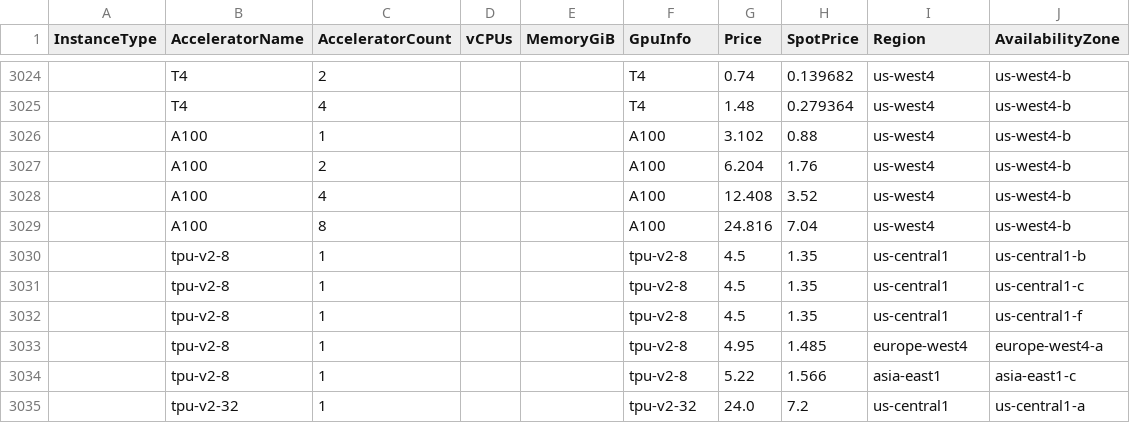
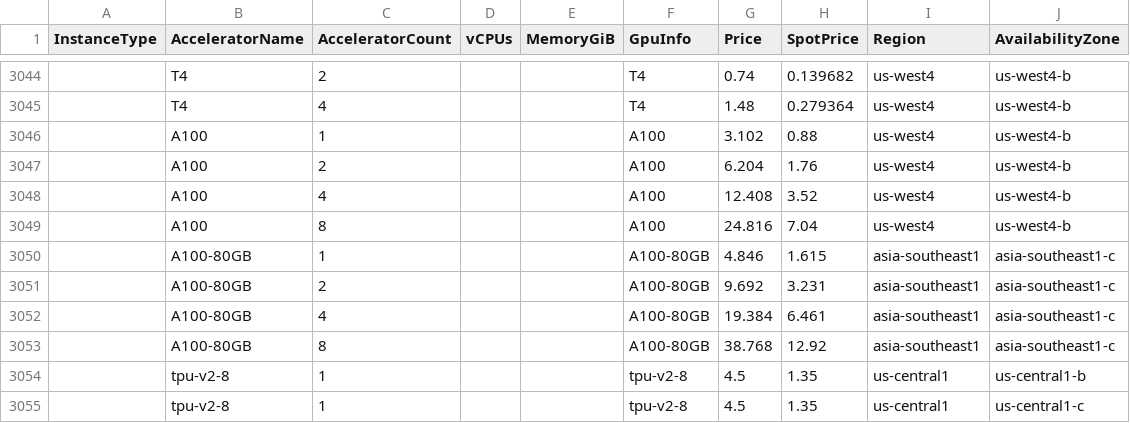
Before and after one commit to skypilot-org/skypilot-catalog, a CSV file: catalogs/v5/gcp/vms.csv, drawn as a sheet; only a part is shown, gaps mark what is left out; the shorter side is filled out with more unchanged rows; the diff covers the shown part only; the diff names each change by its address in the sheet, - before the commit and + after, or states it on an @@ line.

```diff
--- a/catalogs/v5/gcp/vms.csv
+++ b/catalogs/v5/gcp/vms.csv
+row 3050:  | A100-80GB | 1 |  |  | A100-80GB | 4.846 | 1.615 | asia-southeast1 | asia-southeast1-c
+row 3051:  | A100-80GB | 2 |  |  | A100-80GB | 9.692 | 3.231 | asia-southeast1 | asia-southeast1-c
+row 3052:  | A100-80GB | 4 |  |  | A100-80GB | 19.384 | 6.461 | asia-southeast1 | asia-southeast1-c
+row 3053:  | A100-80GB | 8 |  |  | A100-80GB | 38.768 | 12.92 | asia-southeast1 | asia-southeast1-c
```
Also changed, not shown: 20 added rows elsewhere in this file.
